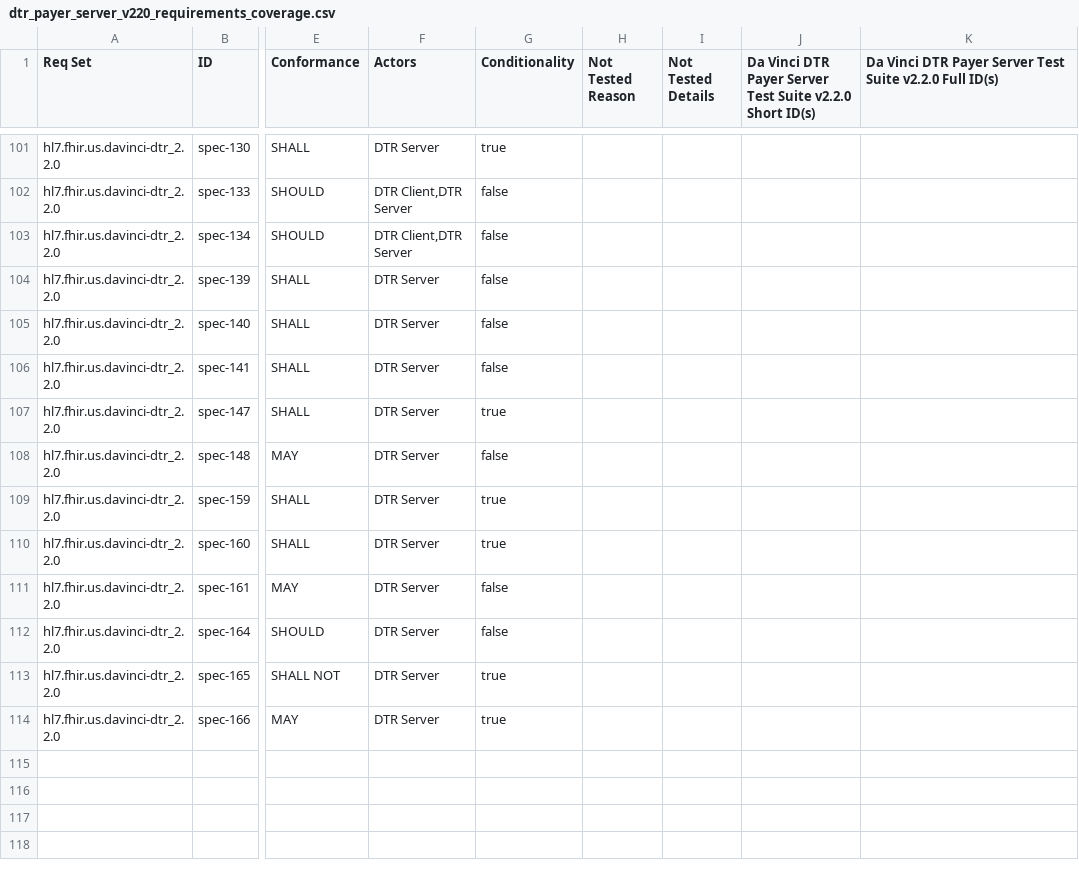
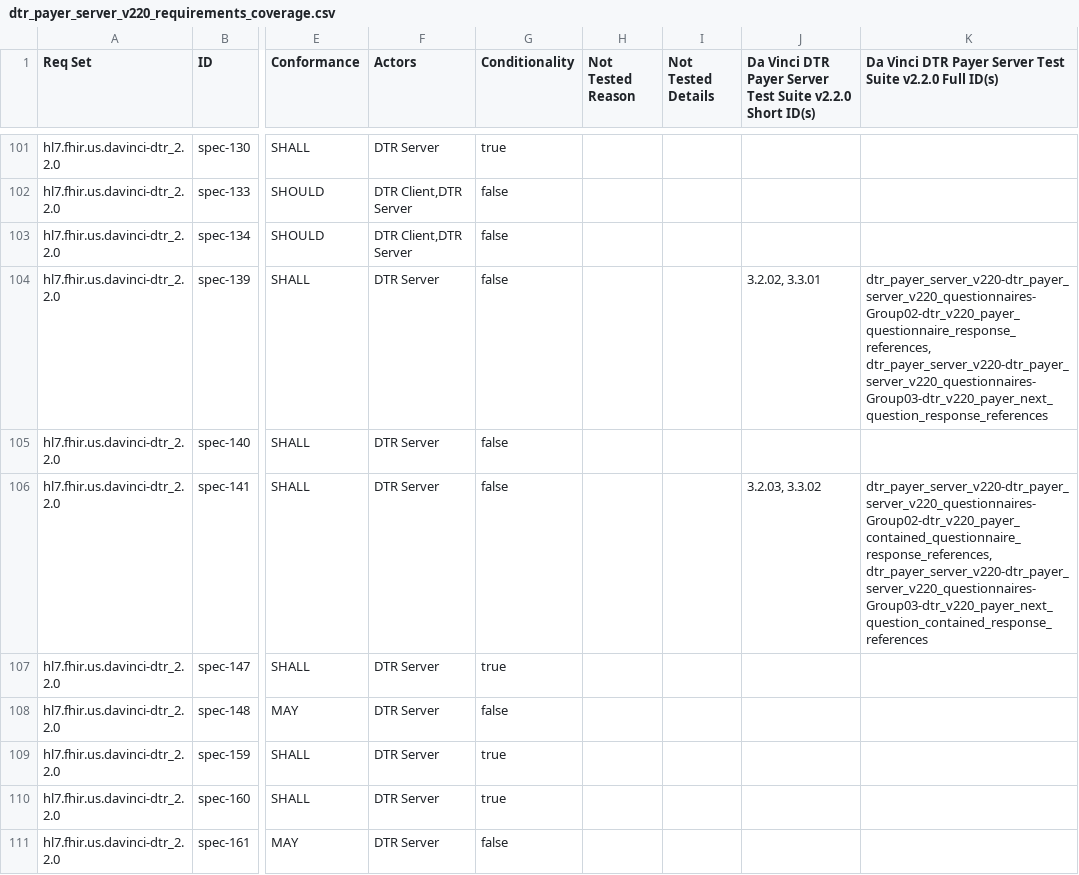
Before and after one commit to inferno-framework/davinci-dtr-test-kit, a CSV file: lib/davinci_dtr_test_kit/requirements/generated/dtr_payer_server_v220_requirements_coverage.csv, drawn as a sheet; only a part is shown, gaps mark what is left out; the shorter side is filled out with more unchanged rows; the diff names each change by its address in the sheet, - before the commit and + after, or states it on an @@ line.

Commit message:
FQM-433: Add tests for $questionnaire-package and $next-question response verification (spec-139 and spec-141) (#96)
* Add tests for spec-139 and spec-141

* Skip instead of fail when absolute references are present in absence of client FHIR endpoint

* Separate -package and -question tests

* Split apart n-q and q-p tests, simplify loading tagged requests

* Change QR validation handling to use FHIR models instead of converting to hash

* Address PR feedback

* Fail before skipping when there is an invalid contained reference and an absolute reference

```diff
--- a/lib/davinci_dtr_test_kit/requirements/generated/dtr_payer_server_v220_requirements_coverage.csv
+++ b/lib/davinci_dtr_test_kit/requirements/generated/dtr_payer_server_v220_requirements_coverage.csv
-J104: (empty)
+J104: 3.2.02, 3.3.01
-K104: (empty)
+K104: dtr_payer_server_v220-dtr_payer_server_v220_questionnaires-Group02-dtr_v220_payer_questionnaire_response_references, dtr_payer_server_v220-dtr_payer_server_v220_questionnaires-Group03-dtr_v220_payer_next_question_response_references
-J106: (empty)
+J106: 3.2.03, 3.3.02
-K106: (empty)
+K106: dtr_payer_server_v220-dtr_payer_server_v220_questionnaires-Group02-dtr_v220_payer_contained_questionnaire_response_references, dtr_payer_server_v220-dtr_payer_server_v220_questionnaires-Group03-dtr_v220_payer_next_question_contained_response_references
```
Also changed, not shown: 11 other files.
